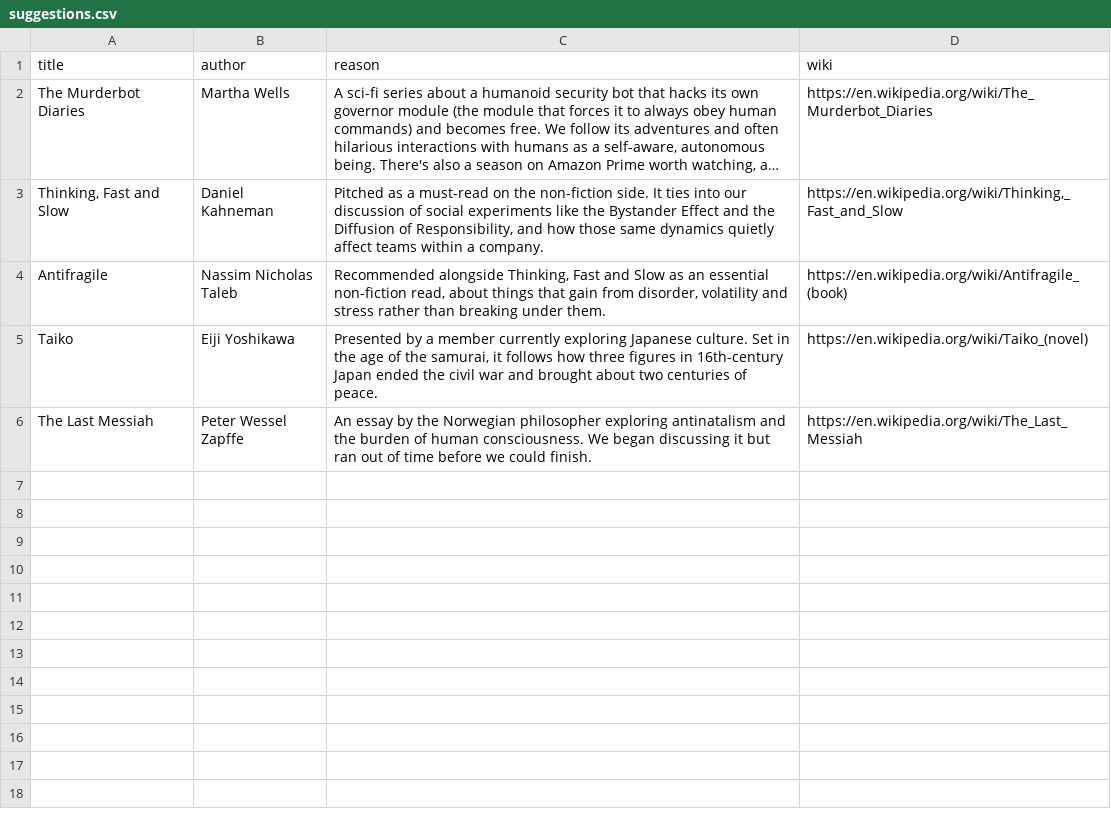
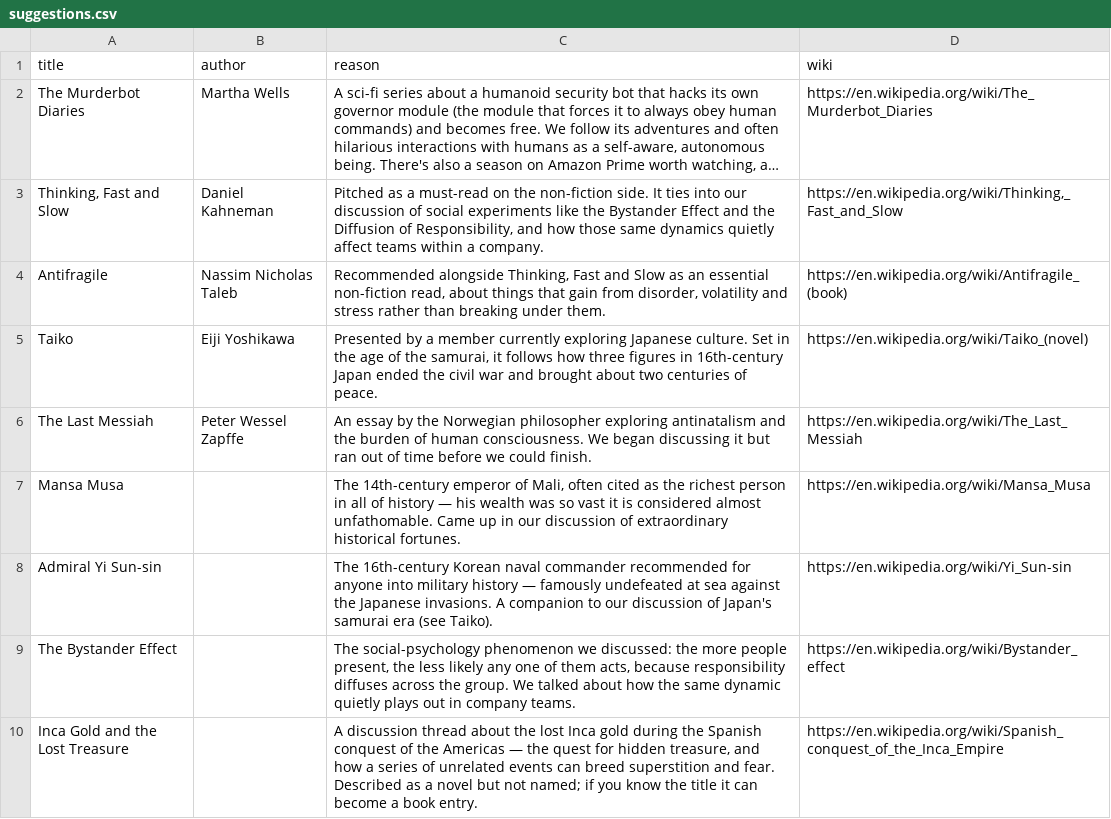
Before and after one commit to MaheswaranPalaniselvan/booked_and_busy, a CSV file: suggestions.csv, drawn as a sheet; long unchanged cells end in ….

```diff
--- a/suggestions.csv
+++ b/suggestions.csv
@@ -6 +6,5 @@ title,author,reason,wiki
 "The Last Messiah","Peter Wessel Zapffe","An essay by the Norwegian philosopher exploring antinatalism and the burden of human consciousness. We began discussing it but ran out of time before we could finish.","https://en.wikipedia.org/wiki/The_Last_Messiah"
+"Mansa Musa","","The 14th-century emperor of Mali, often cited as the richest person in all of history — his wealth was so vast it is considered almost unfathomable. Came up in our discussion of extraordinary historical fortunes.","https://en.wikipedia.org/wiki/Mansa_Musa"
+"Admiral Yi Sun-sin","","The 16th-century Korean naval commander recommended for anyone into military history — famously undefeated at sea against the Japanese invasions. A companion to our discussion of Japan's samurai era (see Taiko).","https://en.wikipedia.org/wiki/Yi_Sun-sin"
+"The Bystander Effect","","The social-psychology phenomenon we discussed: the more people present, the less likely any one of them acts, because responsibility diffuses across the group. We talked about how the same dynamic quietly plays out in company teams.","https://en.wikipedia.org/wiki/Bystander_effect"
+"Inca Gold and the Lost Treasure","","A discussion thread about the lost Inca gold during the Spanish conquest of the Americas — the quest for hidden treasure, and how a series of unrelated events can breed superstition and fear. Described as a novel but not named; if you know the title it can become a book entry.","https://en.wikipedia.org/wiki/Spanish_conquest_of_the_Inca_Empire"
```
